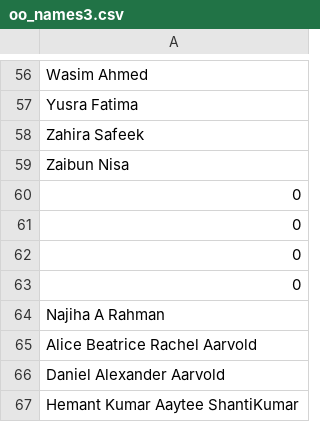
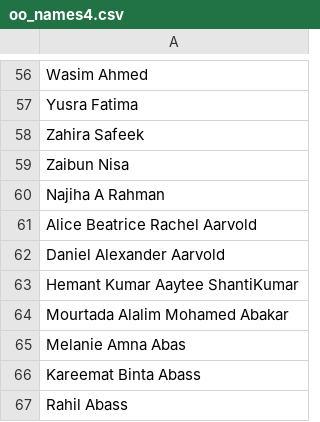
Before and after one commit to spendnetwork/charts, a CSV file: oo_names4.csv (was oo_names3.csv), drawn as a sheet; only a part is shown, gaps mark what is left out; the shorter side is filled out with more unchanged rows; the diff names each change by its address in the sheet, - before the commit and + after, or states it on an @@ line.

Commit message:
Update and rename oo_names3.csv to oo_names4.csv

```diff
--- a/oo_names3.csv
+++ b/oo_names4.csv
-row 60: 0
-row 61: 0
-row 62: 0
-row 63: 0
```
